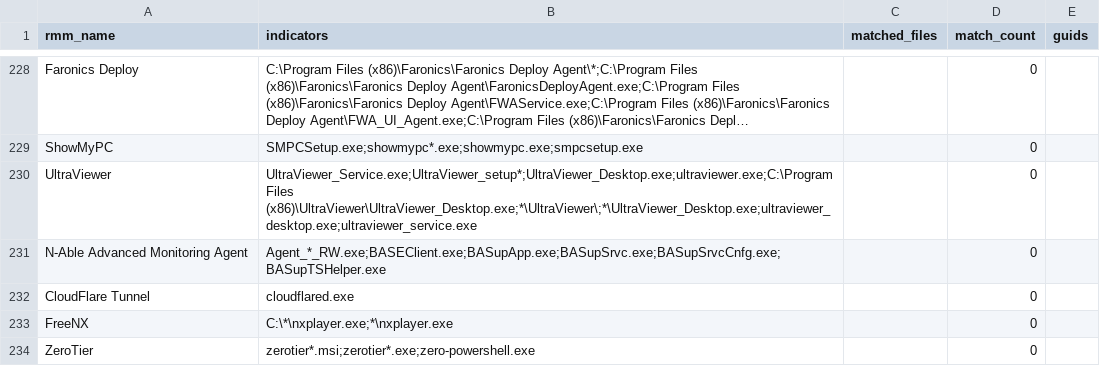
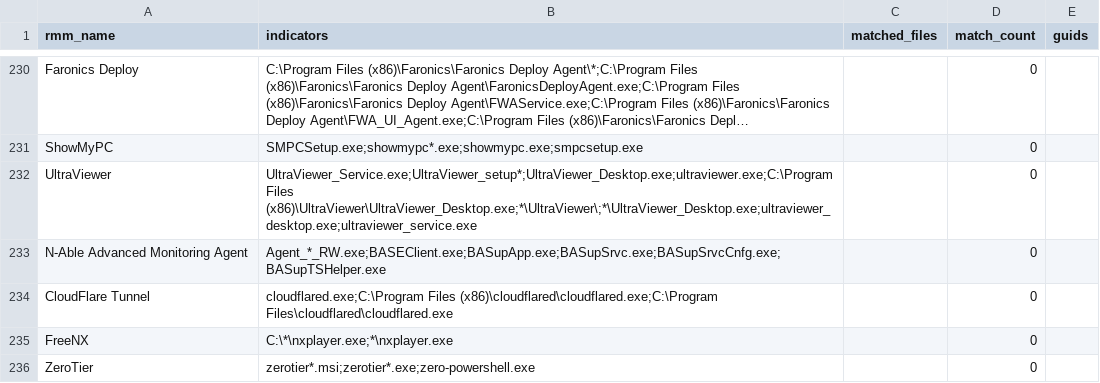
Before and after one commit to MHaggis/defender2db_data, a CSV file: asr_rmm_lolrmm_matches.csv, drawn as a sheet; only a part is shown, gaps mark what is left out; long unchanged cells end in …; the diff covers the shown part only.

```diff
--- a/asr_rmm_lolrmm_matches.csv
+++ b/asr_rmm_lolrmm_matches.csv
@@ -231,3 +233,3 @@ UltraViewer,UltraViewer_Service.exe;UltraViewer_setup*;UltraViewer_Desktop.exe;u
 N-Able Advanced Monitoring Agent,Agent_*_RW.exe;BASEClient.exe;BASupApp.exe;BASupSrvc.exe;BASupSrvcCnfg.exe;BASupTSHelper.exe,,0,
-CloudFlare Tunnel,cloudflared.exe,,0,
+CloudFlare Tunnel,cloudflared.exe;C:\Program Files (x86)\cloudflared\cloudflared.exe;C:\Program Files\cloudflared\cloudflared.exe,,0,
 FreeNX,C:\*\nxplayer.exe;*\nxplayer.exe,,0,
```
Also changed, not shown: 3 added rows and 2 edited cells elsewhere in this file, asr_indicators_unknown_with_names.csv, asr_rmm_summary.csv.
